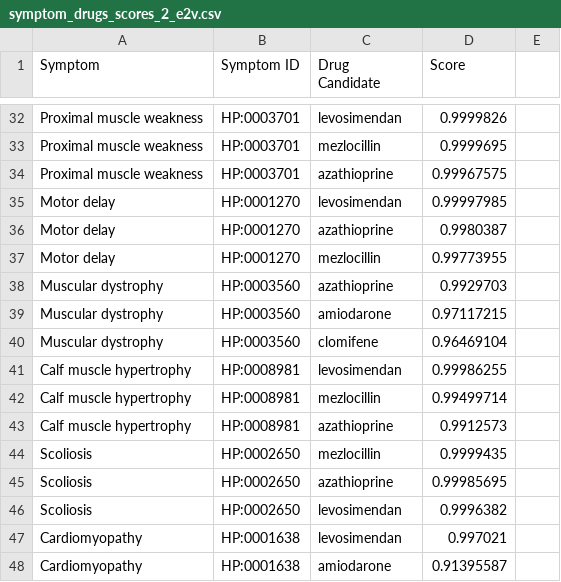
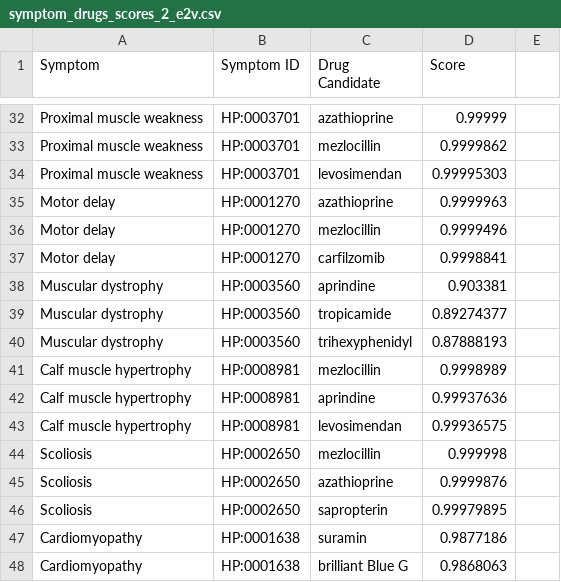
Before and after one commit to rosazwart/XAIFO-ThesisProject, a CSV file: output/symptom_drugs_scores_2_e2v.csv, drawn as a sheet; only a part is shown, gaps mark what is left out; the diff covers the shown part only; the diff names each change by its address in the sheet, - before the commit and + after, or states it on an @@ line.

```diff
--- a/output/symptom_drugs_scores_2_e2v.csv
+++ b/output/symptom_drugs_scores_2_e2v.csv
-C32 (Drug Candidate): levosimendan
+C32 (Drug Candidate): azathioprine
-D32 (Score): 0.9999826
+D32 (Score): 0.99999
-D33 (Score): 0.9999695
+D33 (Score): 0.9999862
-C34 (Drug Candidate): azathioprine
+C34 (Drug Candidate): levosimendan
-D34 (Score): 0.99967575
+D34 (Score): 0.99995303
-C35 (Drug Candidate): levosimendan
+C35 (Drug Candidate): azathioprine
-D35 (Score): 0.99997985
+D35 (Score): 0.9999963
-C36 (Drug Candidate): azathioprine
+C36 (Drug Candidate): mezlocillin
-D36 (Score): 0.9980387
+D36 (Score): 0.9999496
-C37 (Drug Candidate): mezlocillin
+C37 (Drug Candidate): carfilzomib
-D37 (Score): 0.99773955
+D37 (Score): 0.9998841
-C38 (Drug Candidate): azathioprine
+C38 (Drug Candidate): aprindine
-D38 (Score): 0.9929703
+D38 (Score): 0.903381
-C39 (Drug Candidate): amiodarone
+C39 (Drug Candidate): tropicamide
-D39 (Score): 0.97117215
+D39 (Score): 0.89274377
-C40 (Drug Candidate): clomifene
+C40 (Drug Candidate): trihexyphenidyl
-D40 (Score): 0.96469104
+D40 (Score): 0.87888193
-C41 (Drug Candidate): levosimendan
+C41 (Drug Candidate): mezlocillin
-D41 (Score): 0.99986255
+D41 (Score): 0.9998989
-C42 (Drug Candidate): mezlocillin
+C42 (Drug Candidate): aprindine
-D42 (Score): 0.99499714
+D42 (Score): 0.99937636
-C43 (Drug Candidate): azathioprine
+C43 (Drug Candidate): levosimendan
-D43 (Score): 0.9912573
+D43 (Score): 0.99936575
-D44 (Score): 0.9999435
+D44 (Score): 0.999998
-D45 (Score): 0.99985695
+D45 (Score): 0.9999876
-C46 (Drug Candidate): levosimendan
+C46 (Drug Candidate): sapropterin
-D46 (Score): 0.9996382
+D46 (Score): 0.99979895
-C47 (Drug Candidate): levosimendan
+C47 (Drug Candidate): suramin
-D47 (Score): 0.997021
+D47 (Score): 0.9877186
-C48 (Drug Candidate): amiodarone
+C48 (Drug Candidate): brilliant Blue G
-D48 (Score): 0.91395587
+D48 (Score): 0.9868063
```
Also changed, not shown: 125 edited cells elsewhere in this file, output/drug_candidates_2_e2v.csv, output/symptom_drugs_2_e2v.csv, 6 other files.
